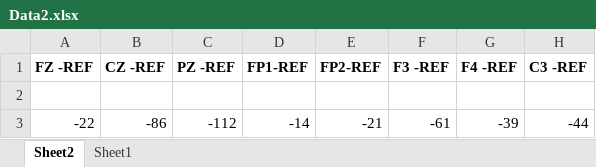
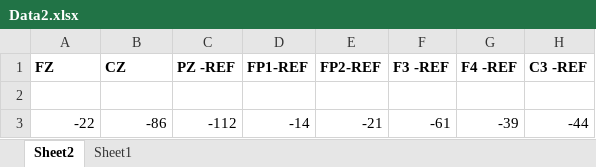
Before and after one commit to praveen-crypto/Bloodsim, an Excel workbook: Data2.xlsx, sheet Sheet2, drawn as a sheet; only a part is shown; values as stored, in another font and other column widths than the file's, no borders; the diff names each change by its address in the sheet, - before the commit and + after, or states it on an @@ line.

```diff
--- a/Data2.xlsx (sheet Sheet2)
+++ b/Data2.xlsx (sheet Sheet2)
-A1: FZ -REF
+A1: FZ
-B1: CZ -REF
+B1: CZ
```
Also changed, not shown: 12 other files.
